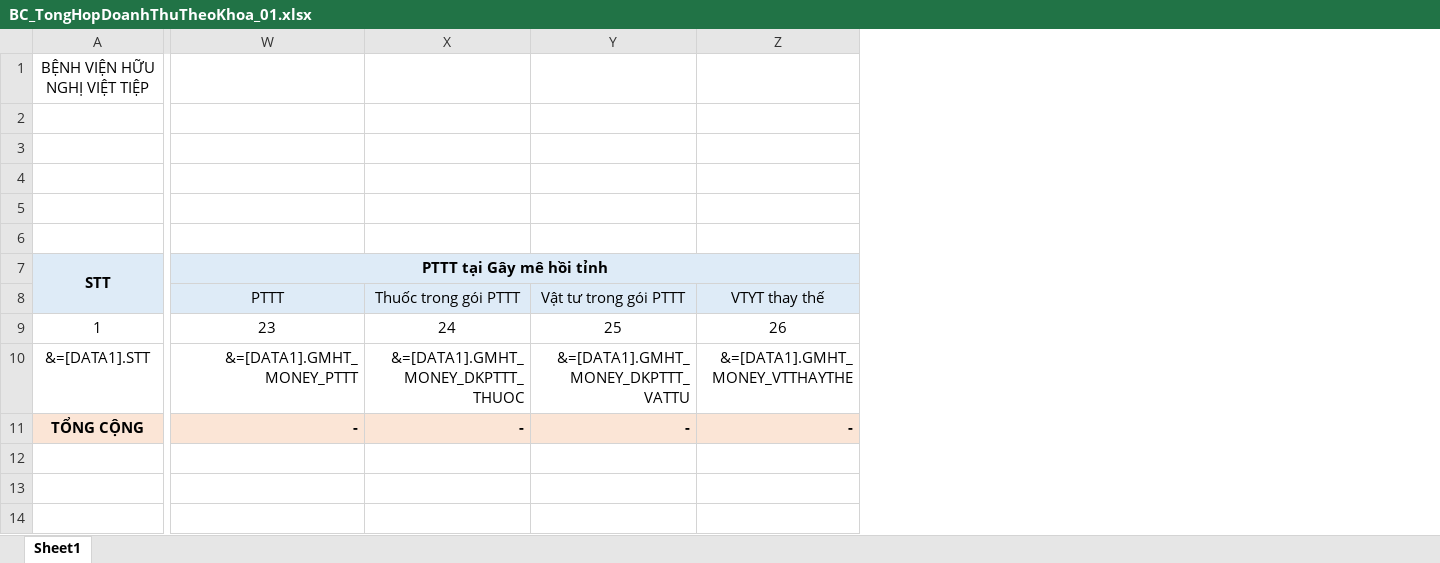
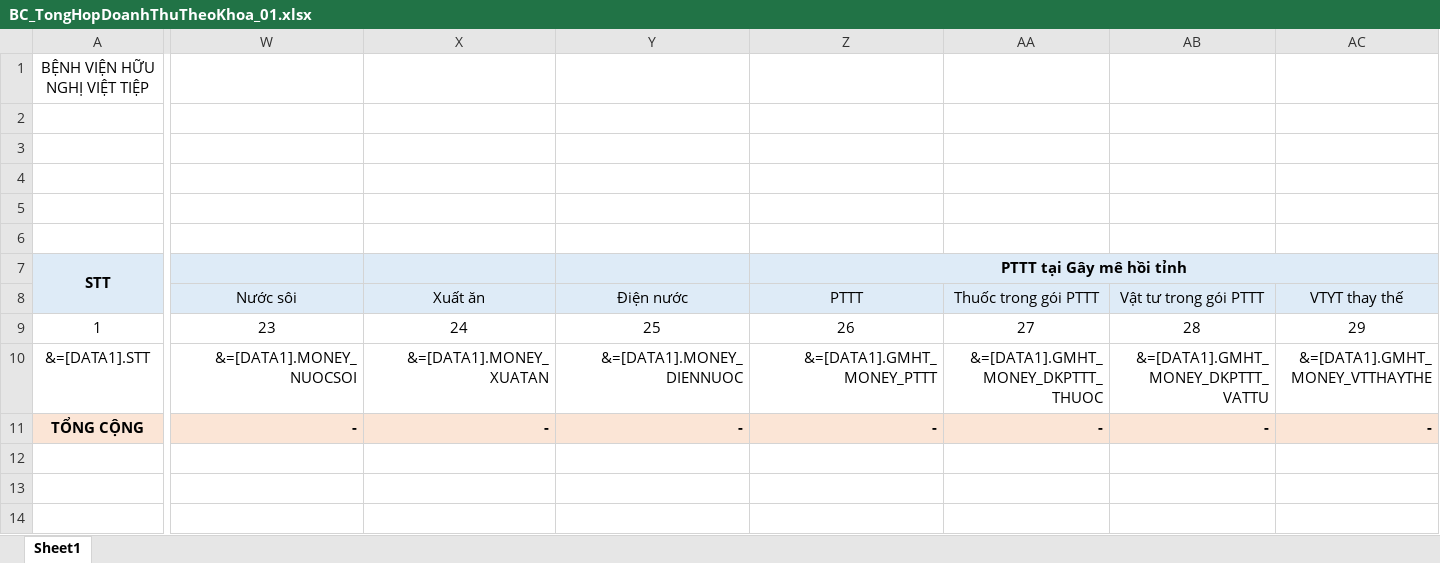
Before and after one commit to gaconleocay/MedicalLink, an Excel workbook: MedicalLink/Templates/BC_TongHopDoanhThuTheoKhoa_01.xlsx, sheet Sheet1, drawn as a sheet; only a part is shown, gaps mark what is left out; values as stored, in another font and other column widths than the file's, no borders; addresses are those after the commit; the diff covers the shown part only; the diff names each change by its address in the sheet, - before the commit and + after, or states it on an @@ line.

```diff
--- a/MedicalLink/Templates/BC_TongHopDoanhThuTheoKhoa_01.xlsx (sheet Sheet1)
+++ b/MedicalLink/Templates/BC_TongHopDoanhThuTheoKhoa_01.xlsx (sheet Sheet1)
+column W (Nước sôi), rows 9-11: 23 | &=[DATA1].MONEY_NUOCSOI | -
+column X (Xuất ăn), rows 9-11: 24 | &=[DATA1].MONEY_XUATAN | -
+column Y (Điện nước), rows 9-11: 25 | &=[DATA1].MONEY_DIENNUOC | -
-Z9 (PTTT): 23
+Z9 (PTTT): 26
-AA9 (Thuốc trong gói PTTT): 24
+AA9 (Thuốc trong gói PTTT): 27
-AB9 (Vật tư trong gói PTTT): 25
+AB9 (Vật tư trong gói PTTT): 28
-AC9 (VTYT thay thế): 26
+AC9 (VTYT thay thế): 29
```
Also changed, not shown: 10 edited cells elsewhere in this sheet, formulas that keep their value, MedicalLink/Templates/BC_TongHopToanVien_01.xlsx, 12 other files.
